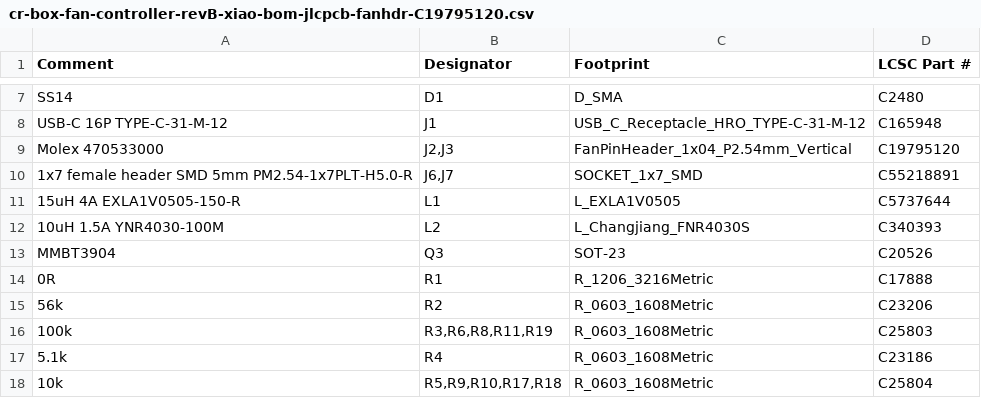
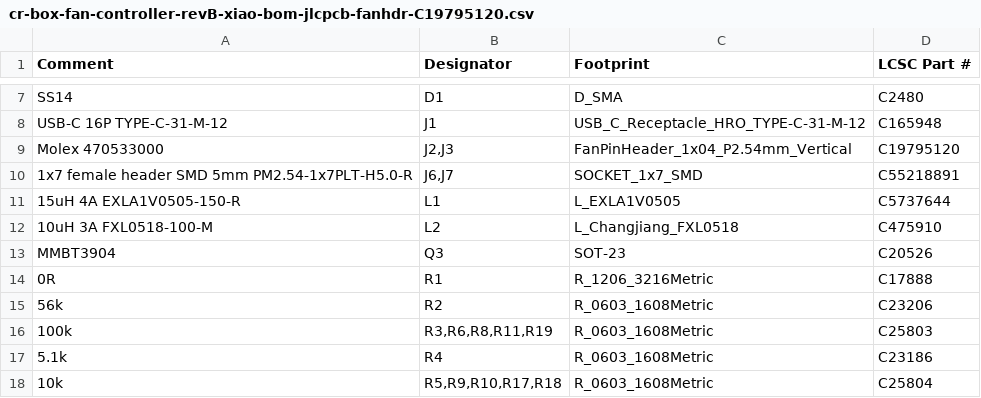
Before and after one commit to Aryeh95/default, a CSV file: cr-box-fan-controller-revB/xiao/fab/cr-box-fan-controller-revB-xiao-bom-jlcpcb-fanhdr-C19795120.csv, drawn as a sheet; only a part is shown, gaps mark what is left out.

```diff
--- a/cr-box-fan-controller-revB/xiao/fab/cr-box-fan-controller-revB-xiao-bom-jlcpcb-fanhdr-C19795120.csv
+++ b/cr-box-fan-controller-revB/xiao/fab/cr-box-fan-controller-revB-xiao-bom-jlcpcb-fanhdr-C19795120.csv
@@ -11,3 +11,3 @@ Molex 470533000,"J2,J3",FanPinHeader_1x04_P2.54mm_Vertical,C19795120
 15uH 4A EXLA1V0505-150-R,L1,L_EXLA1V0505,C5737644
-10uH 1.5A YNR4030-100M,L2,L_Changjiang_FNR4030S,C340393
+10uH 3A FXL0518-100-M,L2,L_Changjiang_FXL0518,C475910
 MMBT3904,Q3,SOT-23,C20526
```
Also changed, not shown: cr-box-fan-controller-revB/xiao/fab/cr-box-fan-controller-revB-xiao-bom-jlcpcb-fanhdr-C2847671.csv, cr-box-fan-controller-revB/xiao/fab/cr-box-fan-controller-revB-xiao-cpl-jlcpcb-fanhdr-C19795120.csv, 31 other files.
